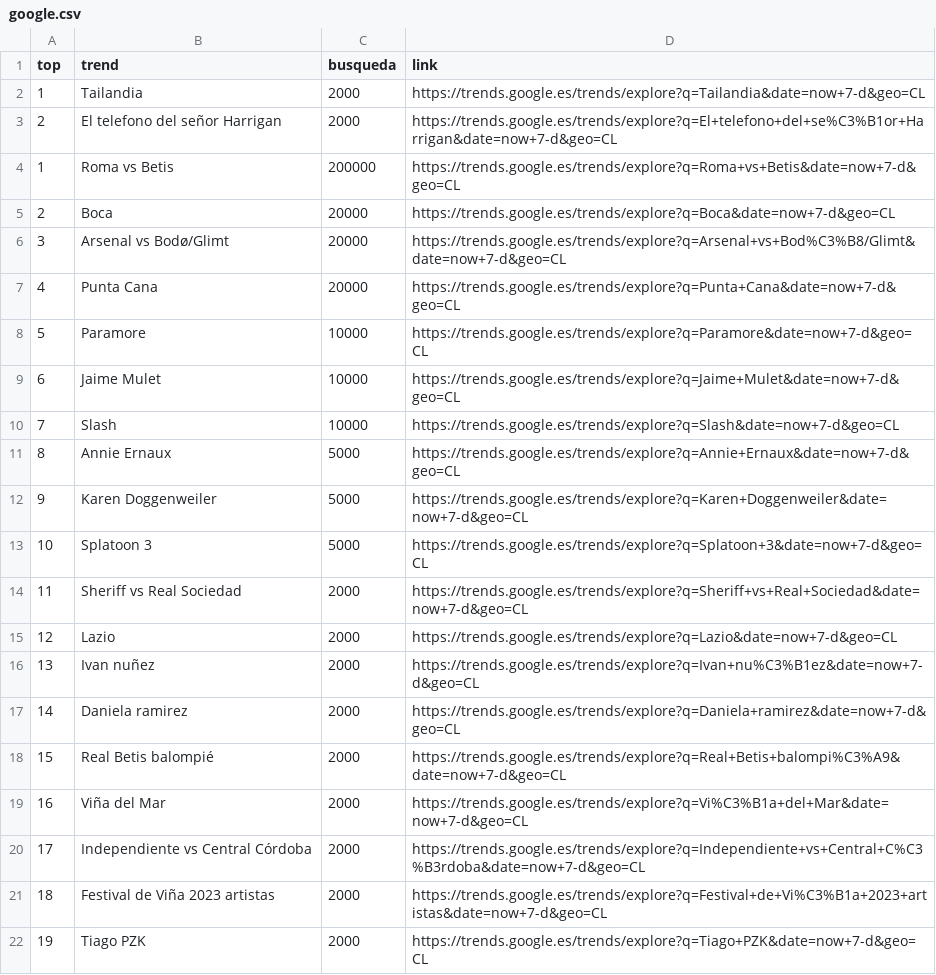
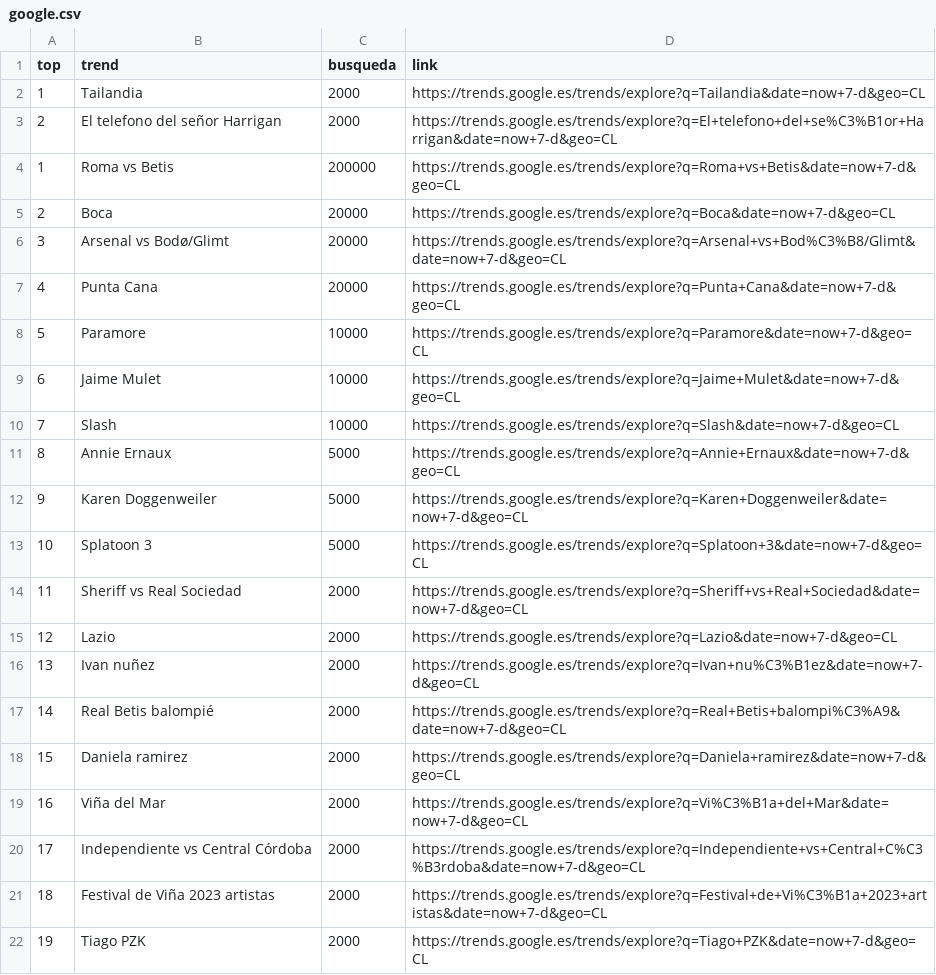
Before and after one commit to cristian-data-science/social_spider_app, a CSV file: resultados/google.csv, drawn as a sheet.

```diff
--- a/resultados/google.csv
+++ b/resultados/google.csv
@@ -16,4 +16,4 @@ top,trend,busqueda,link
 13,Ivan nuñez,2000,https://trends.google.es/trends/explore?q=Ivan+nu%C3%B1ez&date=now+7-d&geo=CL
-14,Daniela ramirez,2000,https://trends.google.es/trends/explore?q=Daniela+ramirez&date=now+7-d&geo=CL
-15,Real Betis balompié,2000,https://trends.google.es/trends/explore?q=Real+Betis+balompi%C3%A9&date=now+7-d&geo=CL
+14,Real Betis balompié,2000,https://trends.google.es/trends/explore?q=Real+Betis+balompi%C3%A9&date=now+7-d&geo=CL
+15,Daniela ramirez,2000,https://trends.google.es/trends/explore?q=Daniela+ramirez&date=now+7-d&geo=CL
 16,Viña del Mar,2000,https://trends.google.es/trends/explore?q=Vi%C3%B1a+del+Mar&date=now+7-d&geo=CL
```
Also changed, not shown: resultados/twitter.csv, resultados/youtube.csv.
